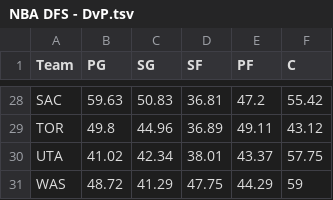
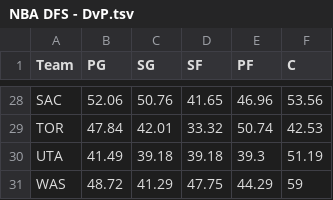
Before and after one commit to nkalpaxis/NBA_DFS, a TSV file: NBA DFS - DvP.tsv, drawn as a sheet; only a part is shown, gaps mark what is left out; the diff covers the shown part only; the diff names each change by its address in the sheet, - before the commit and + after, or states it on an @@ line.

Commit message:
Add files via upload
Defense vs. Position (DvP) over last 7 games

```diff
--- a/NBA DFS - DvP.tsv
+++ b/NBA DFS - DvP.tsv
-B28 (PG): 59.63
+B28 (PG): 52.06
-C28 (SG): 50.83
+C28 (SG): 50.76
-D28 (SF): 36.81
+D28 (SF): 41.65
-E28 (PF): 47.2
+E28 (PF): 46.96
-F28 (C): 55.42
+F28 (C): 53.56
-B29 (PG): 49.8
+B29 (PG): 47.84
-C29 (SG): 44.96
+C29 (SG): 42.01
-D29 (SF): 36.89
+D29 (SF): 33.32
-E29 (PF): 49.11
+E29 (PF): 50.74
-F29 (C): 43.12
+F29 (C): 42.53
-B30 (PG): 41.02
+B30 (PG): 41.49
-C30 (SG): 42.34
+C30 (SG): 39.18
-D30 (SF): 38.01
+D30 (SF): 39.18
-E30 (PF): 43.37
+E30 (PF): 39.3
-F30 (C): 57.75
+F30 (C): 51.19
```
Also changed, not shown: 122 edited cells elsewhere in this file.
